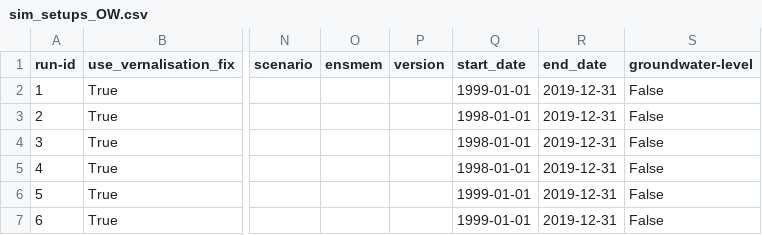
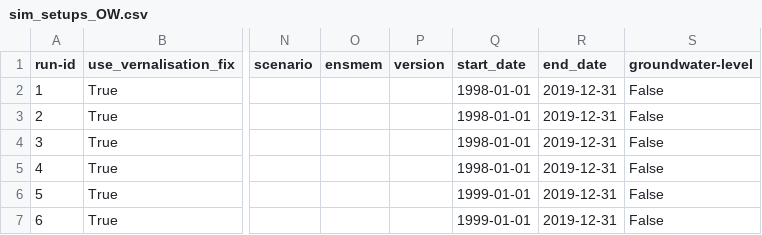
Before and after one commit to zalf-rpm/clim4cast, a CSV file: sim_setups_OW.csv, drawn as a sheet; only a part is shown, gaps mark what is left out; the diff names each change by its address in the sheet, - before the commit and + after, or states it on an @@ line.

Commit message:
Update sim_setups_OW.csv

```diff
--- a/sim_setups_OW.csv
+++ b/sim_setups_OW.csv
-Q2 (start_date): 1999-01-01
+Q2 (start_date): 1998-01-01
```
